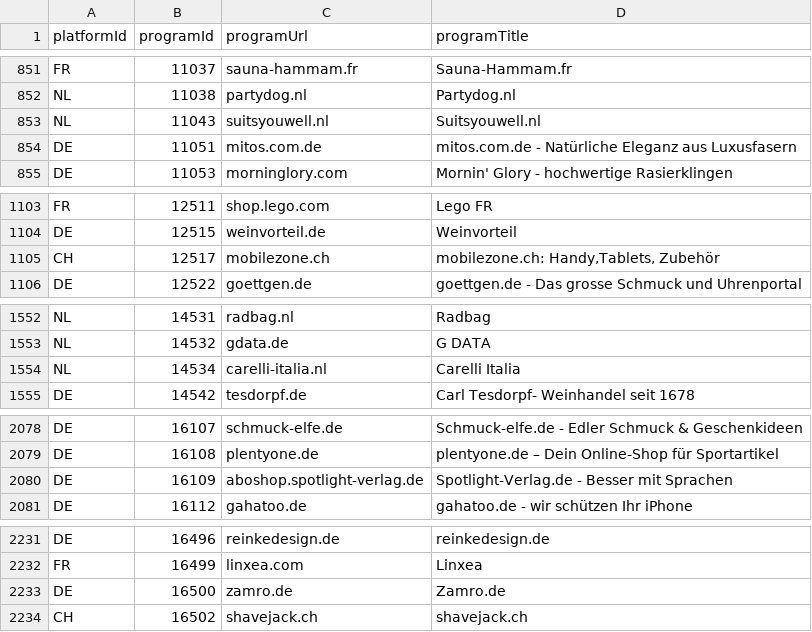
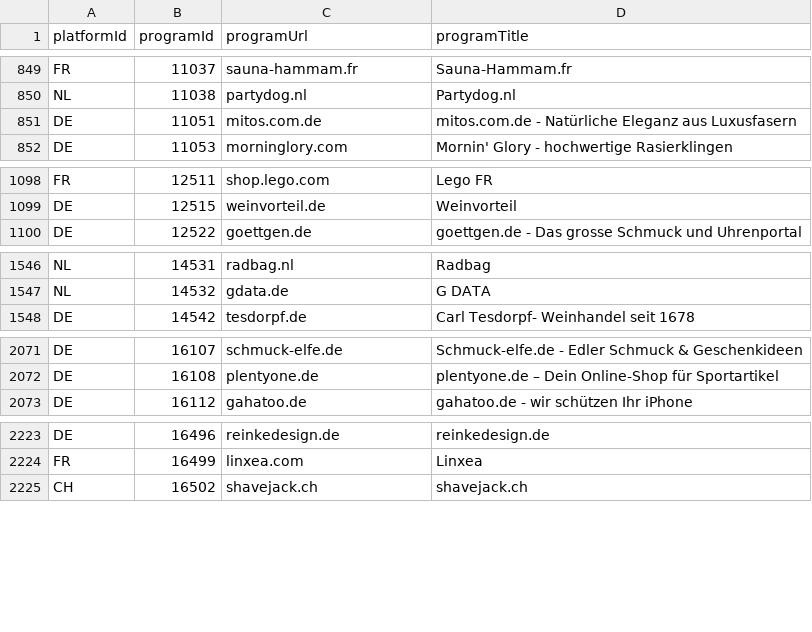
Before and after one commit to affilinet/browser-webextension-publisher, a CSV file: resources/programs.csv, drawn as a sheet; only a part is shown, gaps mark what is left out; removed rows and columns are numbered as before the commit, all else as after; the diff covers the shown part only; the diff names each change by its address in the sheet, - before the commit and + after, or states it on an @@ line.

```diff
--- a/resources/programs.csv
+++ b/resources/programs.csv
-row 853: NL | 11043 | suitsyouwell.nl | Suitsyouwell.nl
-row 1105: CH | 12517 | mobilezone.ch | mobilezone.ch: Handy,Tablets, Zubehör
-row 1554: NL | 14534 | carelli-italia.nl | Carelli Italia
-row 2080: DE | 16109 | aboshop.spotlight-verlag.de | Spotlight-Verlag.de - Besser mit Sprachen
-row 2233: DE | 16500 | zamro.de | Zamro.de
```
Also changed, not shown: 2 added rows and 7 removed rows elsewhere in this file.
